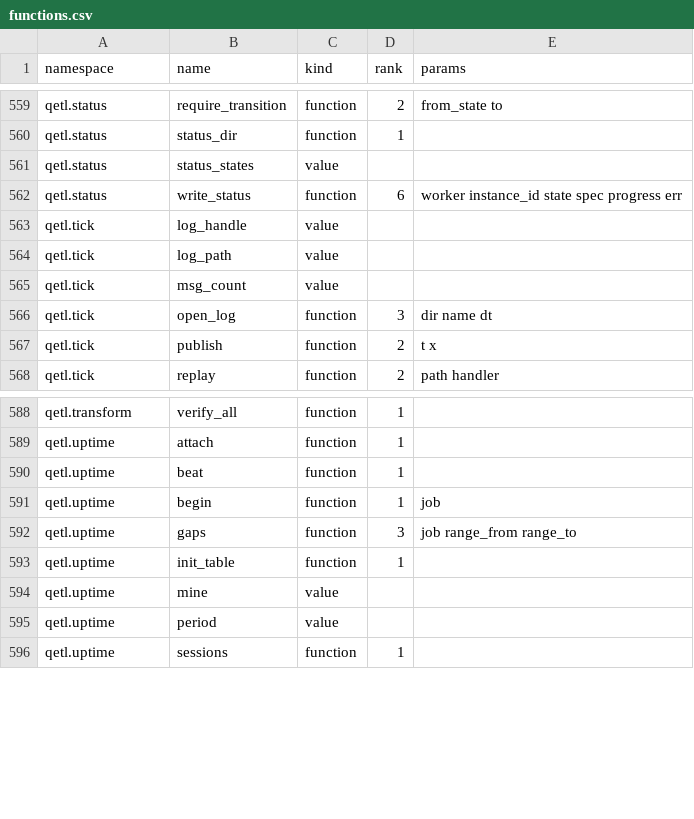
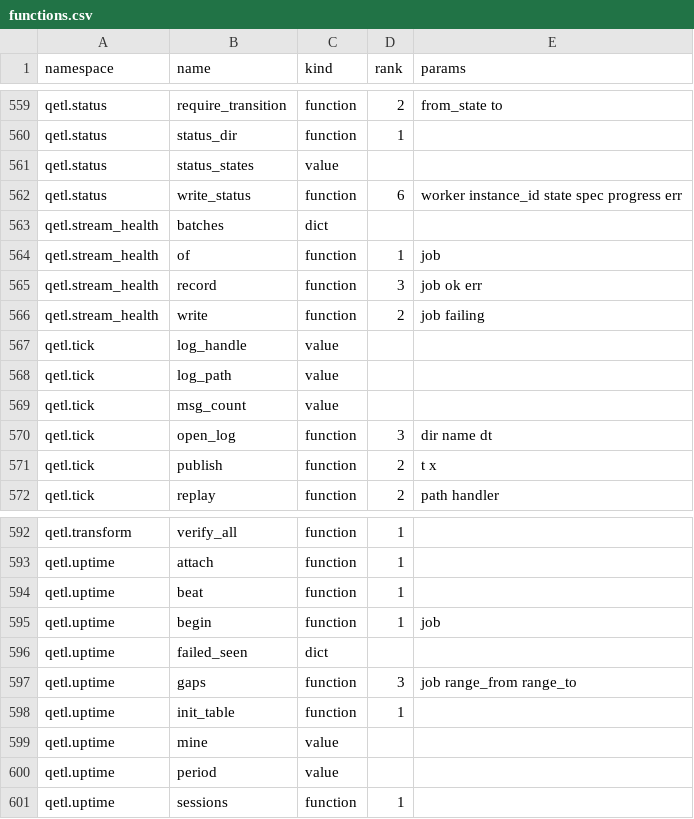
Before and after one commit to kwojdalski/uqf, a CSV file: docs/reference/surfaces/current/functions.csv, drawn as a sheet; only a part is shown, gaps mark what is left out.

```diff
--- a/docs/reference/surfaces/current/functions.csv
+++ b/docs/reference/surfaces/current/functions.csv
@@ -562,2 +562,6 @@ qetl.status,status_states,value,,
 qetl.status,write_status,function,6,worker instance_id state spec progress err
+qetl.stream_health,batches,dict,,
+qetl.stream_health,of,function,1,job
+qetl.stream_health,record,function,3,job ok err
+qetl.stream_health,write,function,2,job failing
 qetl.tick,log_handle,value,,
@@ -591,2 +595,3 @@ qetl.uptime,beat,function,1,
 qetl.uptime,begin,function,1,job
+qetl.uptime,failed_seen,dict,,
 qetl.uptime,gaps,function,3,job range_from range_to
```
Also changed, not shown: 15 other files.
